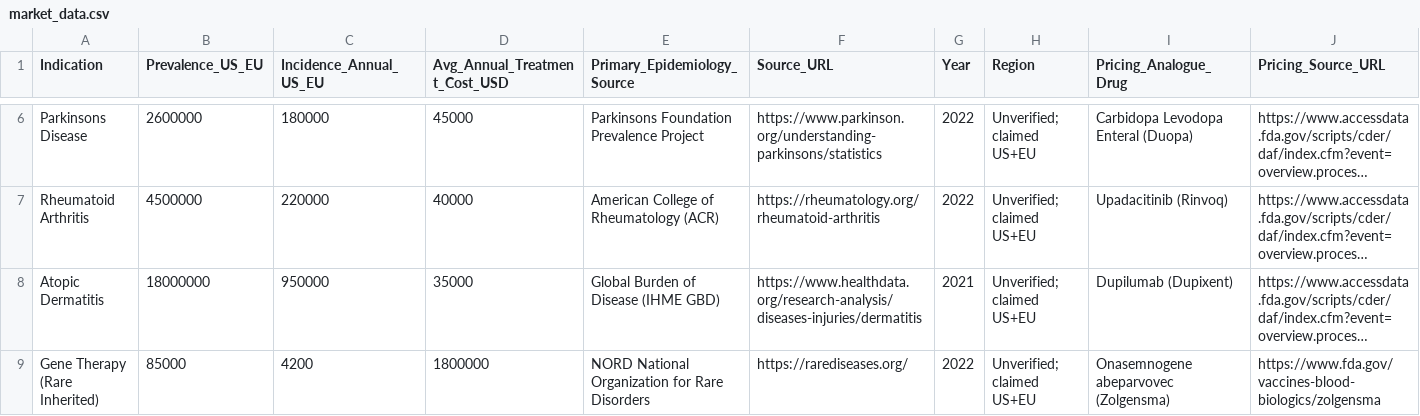
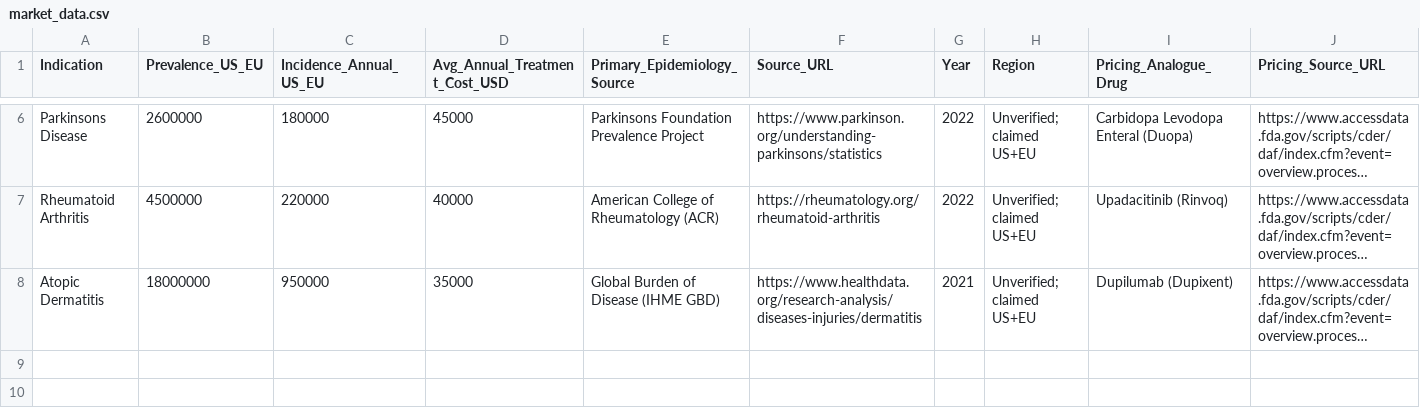
Before and after one commit to LizzieZador/ai-meetups-hackaton-unobio-track, a CSV file: data/market_data.csv, drawn as a sheet; only a part is shown, gaps mark what is left out; long unchanged cells end in …; rows hold the shown columns only; the diff names each change by its address in the sheet, - before the commit and + after, or states it on an @@ line.

```diff
--- a/data/market_data.csv
+++ b/data/market_data.csv
-row 9: Gene Therapy (Rare Inherited) | 85000 | 4200 | 1800000 | NORD National Organization for Rare Disorders | https://rarediseases.org/ | 2022 | Unverified; claimed US+EU | Onasemnogene abeparvovec (Zolgensma) | https://www.fda.gov/vaccines-blood-biologics/zolgensma
```
Also changed, not shown: 15 other files.
